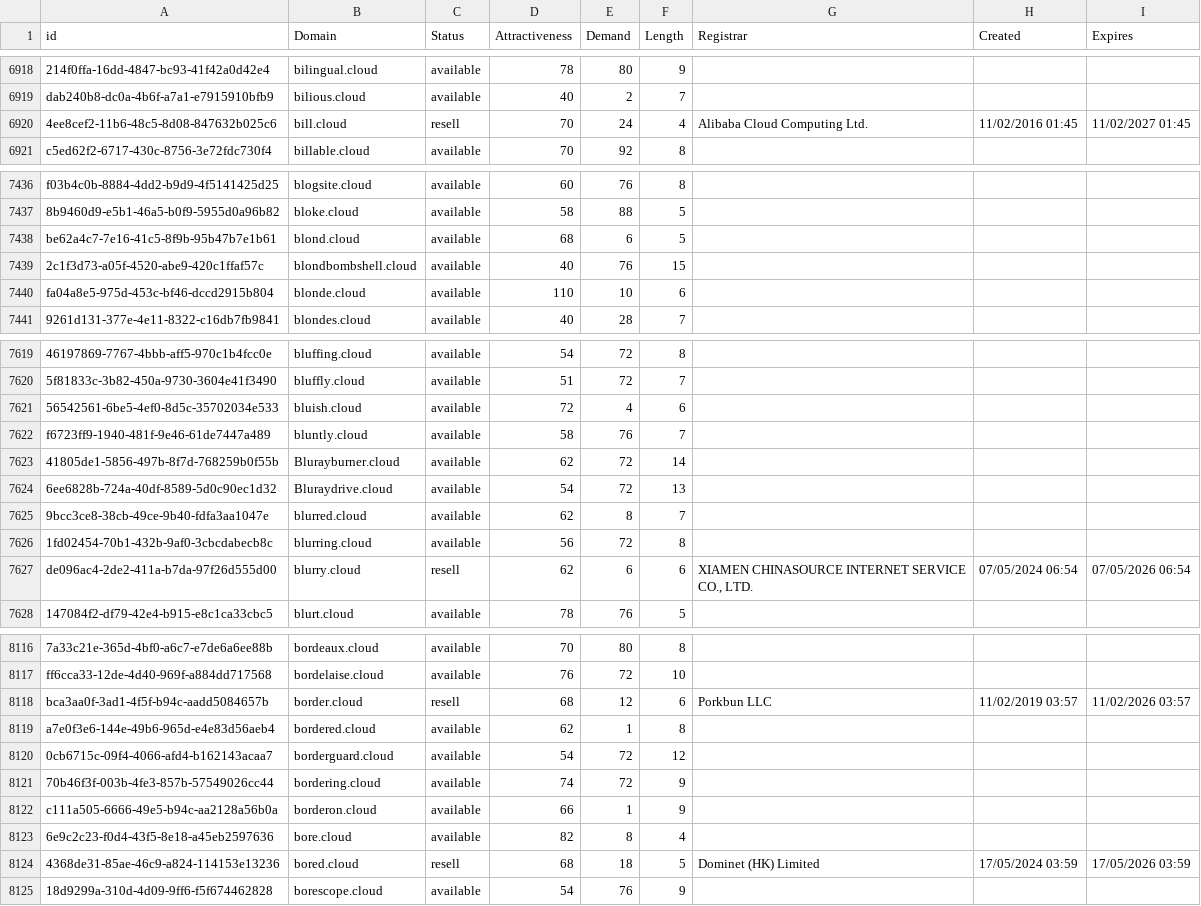
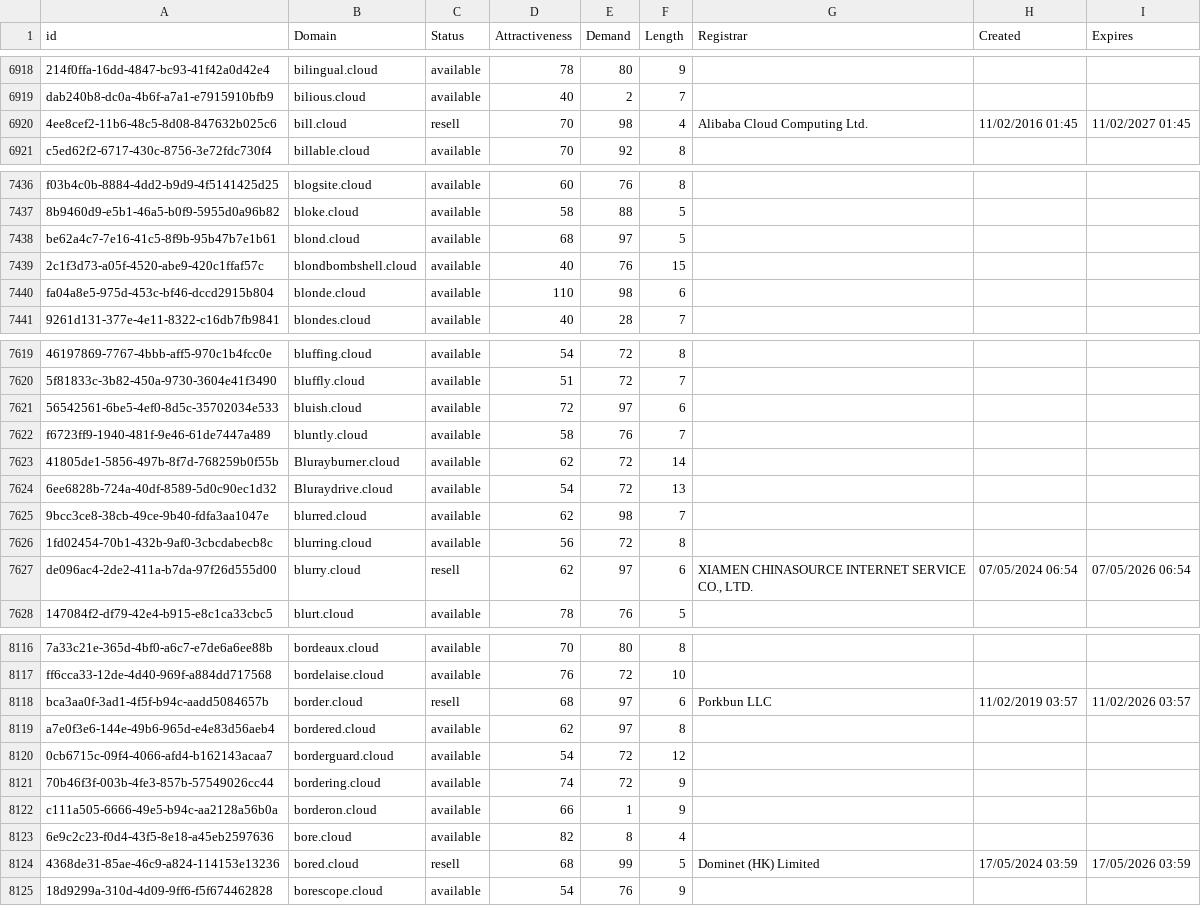
Before and after one commit to UniqueDomains/cloud-oneword-domains, a CSV file: cloud.csv, drawn as a sheet; only a part is shown, gaps mark what is left out; the diff covers the shown part only; the diff names each change by its address in the sheet, - before the commit and + after, or states it on an @@ line.

Commit message:
Domains update

```diff
--- a/cloud.csv
+++ b/cloud.csv
-E6920 (Demand): 24
+E6920 (Demand): 98
-E7438 (Demand): 6
+E7438 (Demand): 97
-E7440 (Demand): 10
+E7440 (Demand): 98
-E7621 (Demand): 4
+E7621 (Demand): 97
-E7625 (Demand): 8
+E7625 (Demand): 98
-E7627 (Demand): 6
+E7627 (Demand): 97
-E8118 (Demand): 12
+E8118 (Demand): 97
-E8119 (Demand): 1
+E8119 (Demand): 97
-E8124 (Demand): 18
+E8124 (Demand): 99
```
Also changed, not shown: 22 edited cells elsewhere in this file, 2 other files.
